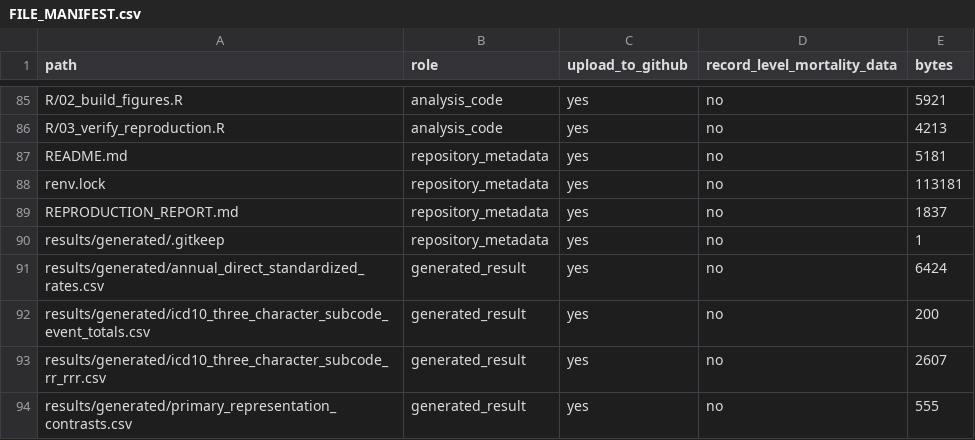
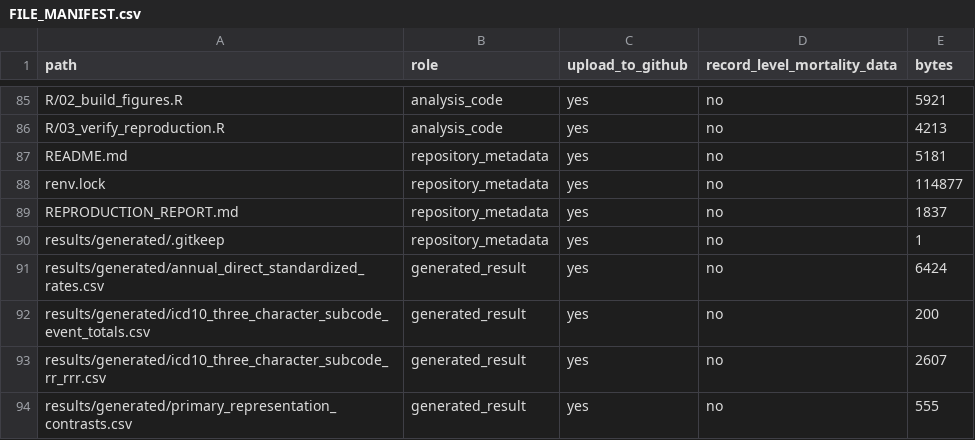
Before and after one commit to FENG1567/us-brazil-biliary-death-certificate-representation, a CSV file: FILE_MANIFEST.csv, drawn as a sheet; only a part is shown, gaps mark what is left out.

```diff
--- a/FILE_MANIFEST.csv
+++ b/FILE_MANIFEST.csv
@@ -87,3 +87,3 @@
 "README.md","repository_metadata","yes","no","5181"
-"renv.lock","repository_metadata","yes","no","113181"
+"renv.lock","repository_metadata","yes","no","114877"
 "REPRODUCTION_REPORT.md","repository_metadata","yes","no","1837"
```
Also changed, not shown: SHA256SUMS.csv, 1 other file.
